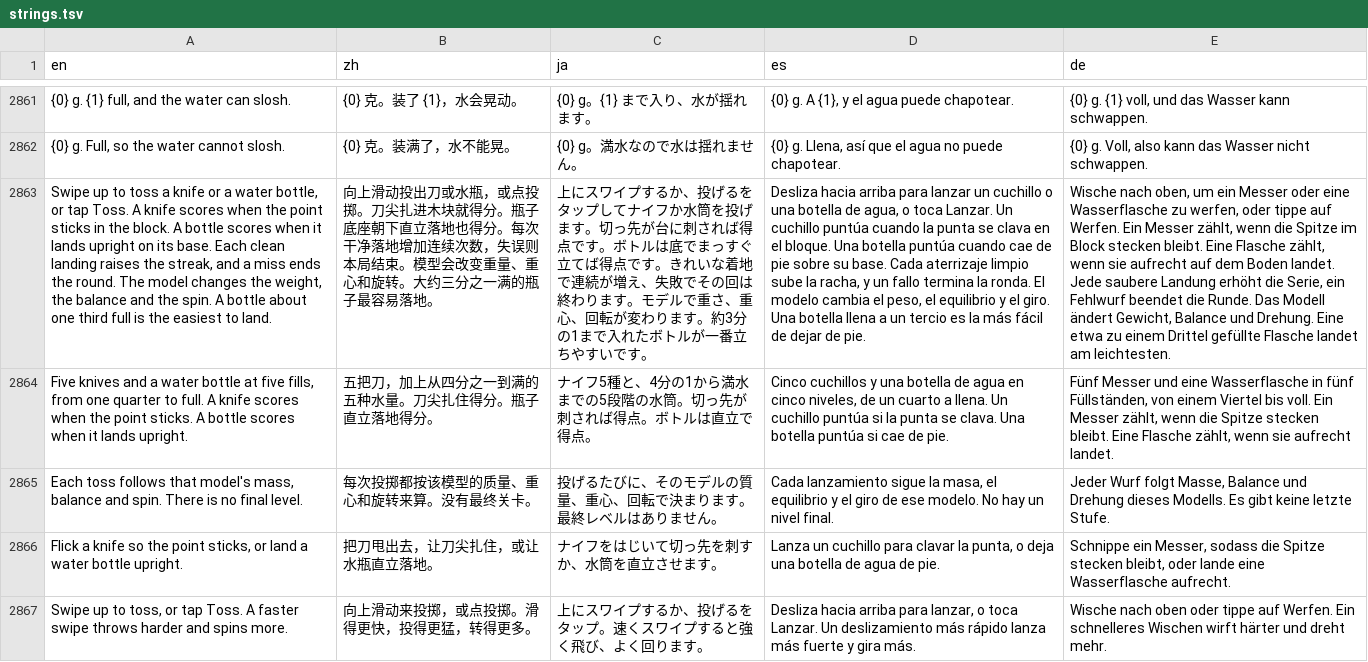
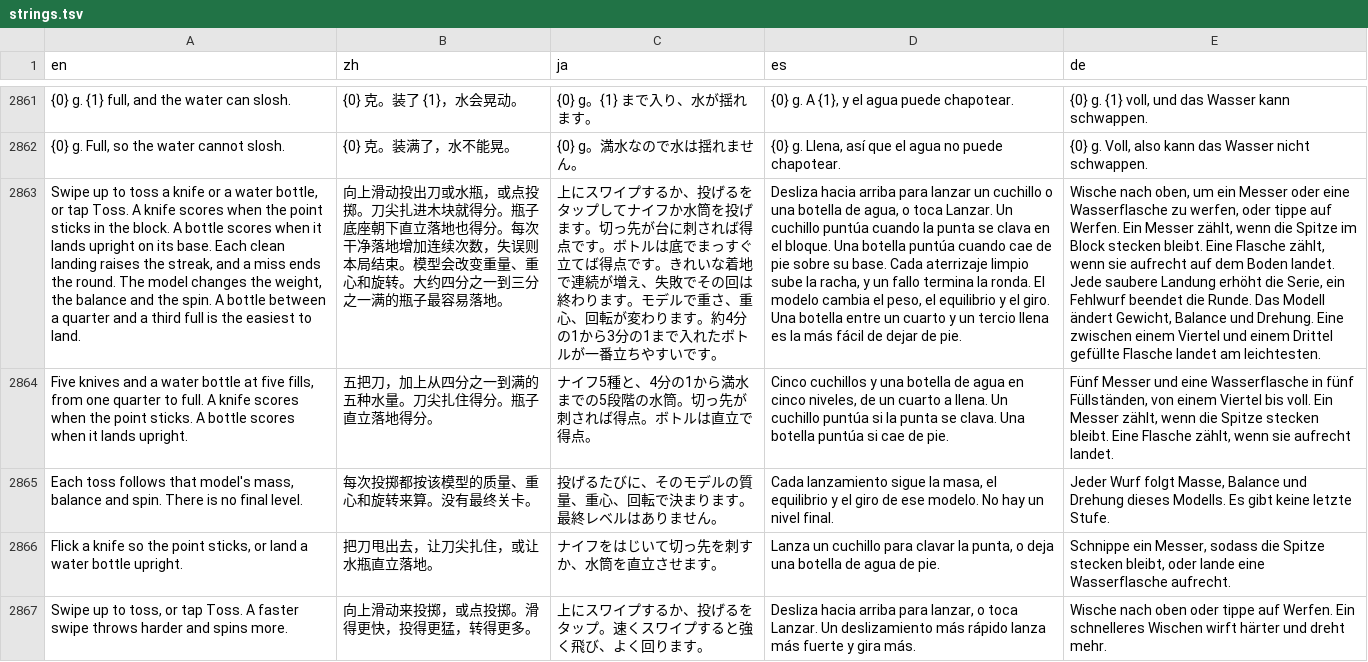
Before and after one commit to unexpear/pencil-and-tile, a TSV file: app/src/main/assets/i18n/strings.tsv, drawn as a sheet; only a part is shown, gaps mark what is left out; the diff covers the shown part only; the diff names each change by its address in the sheet, - before the commit and + after, or states it on an @@ line.

```diff
--- a/app/src/main/assets/i18n/strings.tsv
+++ b/app/src/main/assets/i18n/strings.tsv
-A2863 (en): …A bottle about one third full…
+A2863 (en): …A bottle between a quarter and a third full…
-B2863 (zh): …转。大约三分之一…
+B2863 (zh): …转。大约四分之一到三分之一…
-C2863 (ja): …ます。約3分の1…
+C2863 (ja): …ます。約4分の1から3分の1…
-D2863 (es): …Una botella llena a un tercio es la…
+D2863 (es): …Una botella entre un cuarto y un tercio llena es la…
-E2863 (de): …Drehung. Eine etwa zu einem Drittel…
+E2863 (de): …Drehung. Eine zwischen einem Viertel und einem Drittel…
```
Also changed, not shown: 10 edited cells elsewhere in this file, 8 other files.
